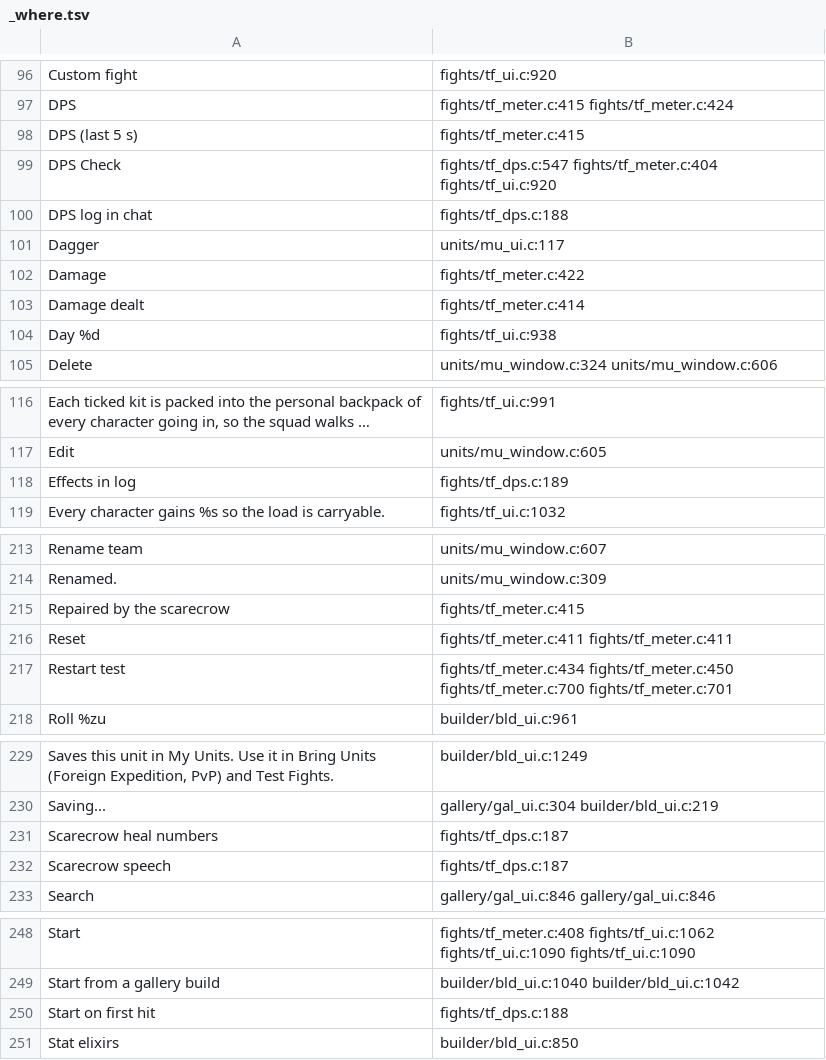
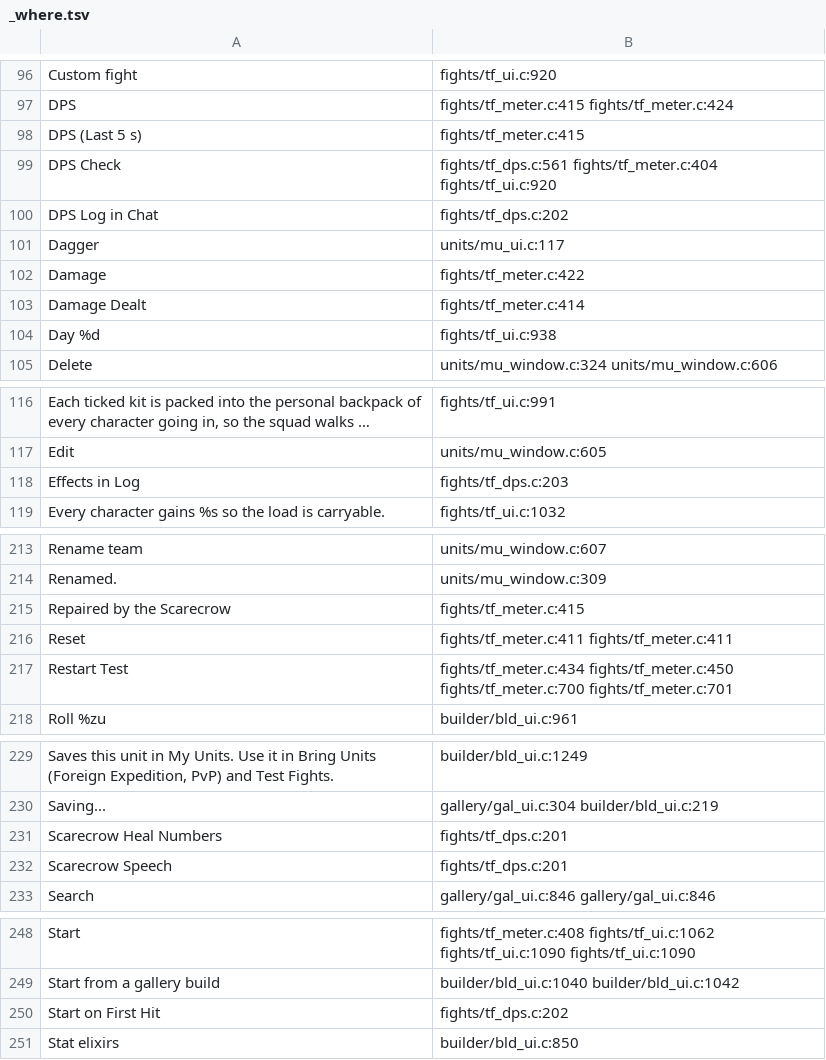
Before and after one commit to AmfiLogos/ds_custommodes, a TSV file: lang/_where.tsv, drawn as a sheet; only a part is shown, gaps mark what is left out; long unchanged cells end in …; the diff covers the shown part only.

Commit message:
Units Laboratory 0.1.33: Title Case on the DPS meter and switch labels (owner: English Title Case on buttons and rows; lane dsuxcm): Restart Test, DPS Log in Chat, Scarecrow Speech, Scarecrow Heal Numbers, Effects in Log, Start on First Hit, Damage Dealt, Repaired by the Scarecrow, DPS (Last 5 s); keys renamed in all 10 languages, values kept

```diff
--- a/lang/_where.tsv
+++ b/lang/_where.tsv
@@ -97,8 +97,8 @@
 "DPS"	fights/tf_meter.c:415 fights/tf_meter.c:424
-"DPS (last 5 s)"	fights/tf_meter.c:415
-"DPS Check"	fights/tf_dps.c:547 fights/tf_meter.c:404 fights/tf_ui.c:920
-"DPS log in chat"	fights/tf_dps.c:188
+"DPS (Last 5 s)"	fights/tf_meter.c:415
+"DPS Check"	fights/tf_dps.c:561 fights/tf_meter.c:404 fights/tf_ui.c:920
+"DPS Log in Chat"	fights/tf_dps.c:202
 "Dagger"	units/mu_ui.c:117
 "Damage"	fights/tf_meter.c:422
-"Damage dealt"	fights/tf_meter.c:414
+"Damage Dealt"	fights/tf_meter.c:414
 "Day %d"	fights/tf_ui.c:938
@@ -117,3 +117,3 @@
 "Edit"	units/mu_window.c:605
-"Effects in log"	fights/tf_dps.c:189
+"Effects in Log"	fights/tf_dps.c:203
 "Every character gains %s so the load is carryable."	fights/tf_ui.c:1032
@@ -214,5 +214,5 @@
 "Renamed."	units/mu_window.c:309
-"Repaired by the scarecrow"	fights/tf_meter.c:415
+"Repaired by the Scarecrow"	fights/tf_meter.c:415
 "Reset"	fights/tf_meter.c:411 fights/tf_meter.c:411
-"Restart test"	fights/tf_meter.c:434 fights/tf_meter.c:450 fights/tf_meter.c:700 fights/tf_meter.c:701
+"Restart Test"	fights/tf_meter.c:434 fights/tf_meter.c:450 fights/tf_meter.c:700 fights/tf_meter.c:701
 "Roll %zu"	builder/bld_ui.c:961
@@ -230,4 +230,4 @@
 "Saving..."	gallery/gal_ui.c:304 builder/bld_ui.c:219
-"Scarecrow heal numbers"	fights/tf_dps.c:187
-"Scarecrow speech"	fights/tf_dps.c:187
+"Scarecrow Heal Numbers"	fights/tf_dps.c:201
+"Scarecrow Speech"	fights/tf_dps.c:201
 "Search"	gallery/gal_ui.c:846 gallery/gal_ui.c:846
@@ -249,3 +249,3 @@
 "Start from a gallery build"	builder/bld_ui.c:1040 builder/bld_ui.c:1042
-"Start on first hit"	fights/tf_dps.c:188
+"Start on First Hit"	fights/tf_dps.c:202
 "Stat elixirs"	builder/bld_ui.c:850
```
Also changed, not shown: 3 edited cells elsewhere in this file, 13 other files.
